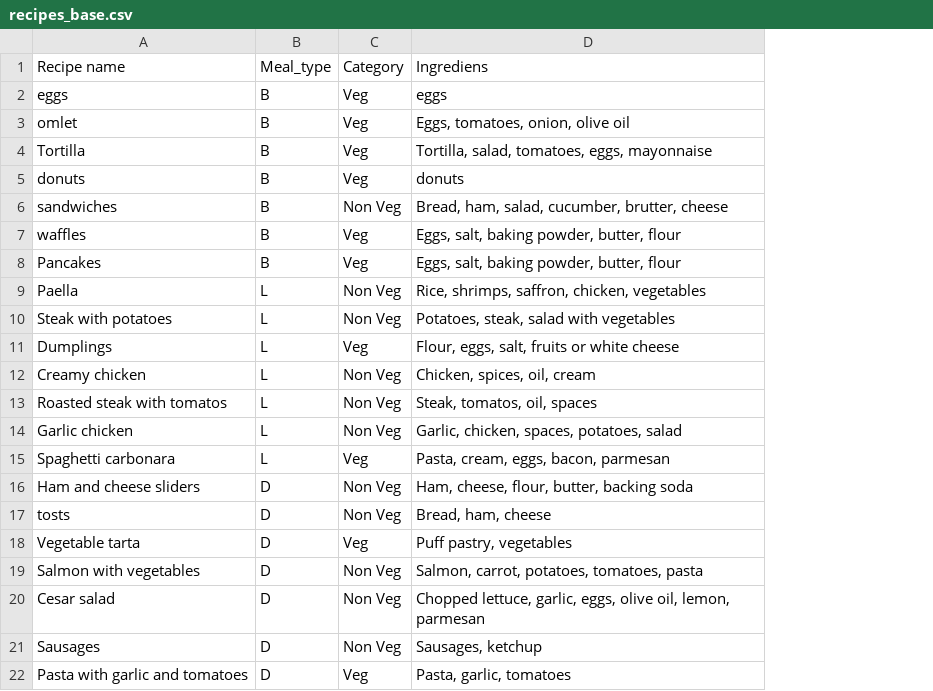
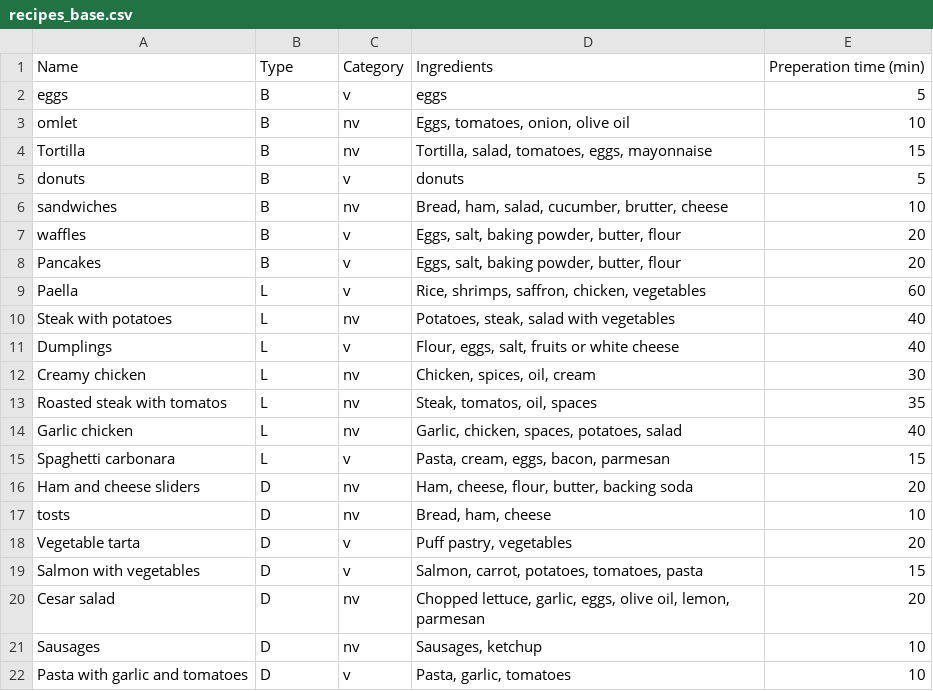
Before and after one commit to monwd/meal_planner, a CSV file: recipes_base.csv, drawn as a sheet; removed rows and columns are numbered as before the commit, all else as after; the diff names each change by its address in the sheet, - before the commit and + after, or states it on an @@ line.

```diff
--- a/recipes_base.csv
+++ b/recipes_base.csv
-column C, rows 2-22: Veg | Veg | Veg | Veg | Non Veg | Veg | Veg | Non Veg | Non Veg | Veg | Non Veg | Non Veg | Non Veg | Veg | Non Veg | Non Veg | Veg | Non Veg | Non Veg | Non Veg | Veg
+column C, rows 2-22: v | nv | nv | v | nv | v | v | v | nv | v | nv | nv | nv | v | nv | nv | v | v | nv | nv | v
+column E, rows 2-22: 5 | 10 | 15 | 5 | 10 | 20 | 20 | 60 | 40 | 40 | 30 | 35 | 40 | 15 | 20 | 10 | 20 | 15 | 20 | 10 | 10
-row 1: Recipe name | Meal_type | Category | Ingrediens
+row 1: Name | Type | Category | Ingredients | Preperation time (min)
```
Also changed, not shown: 1 other file.
